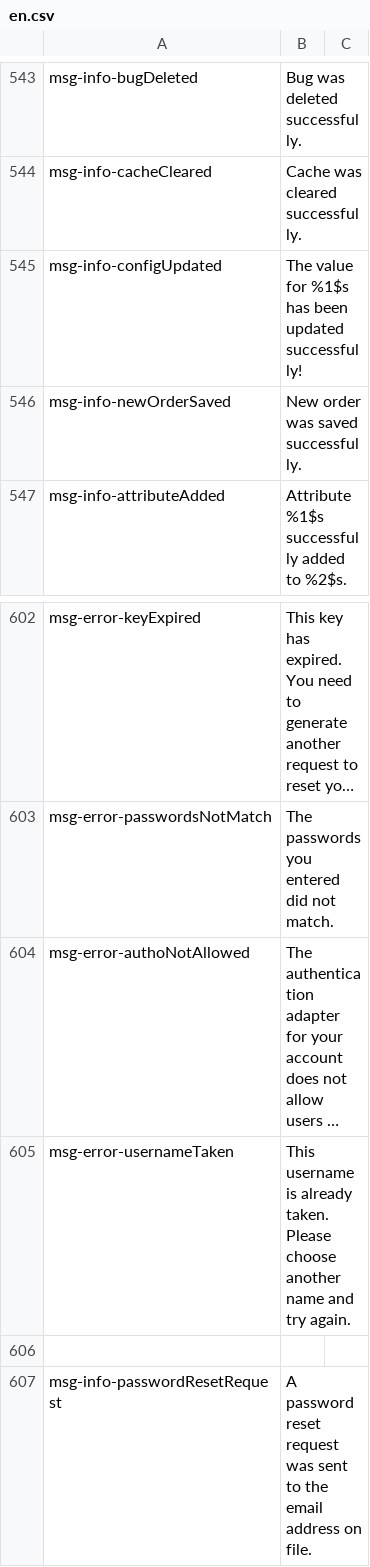
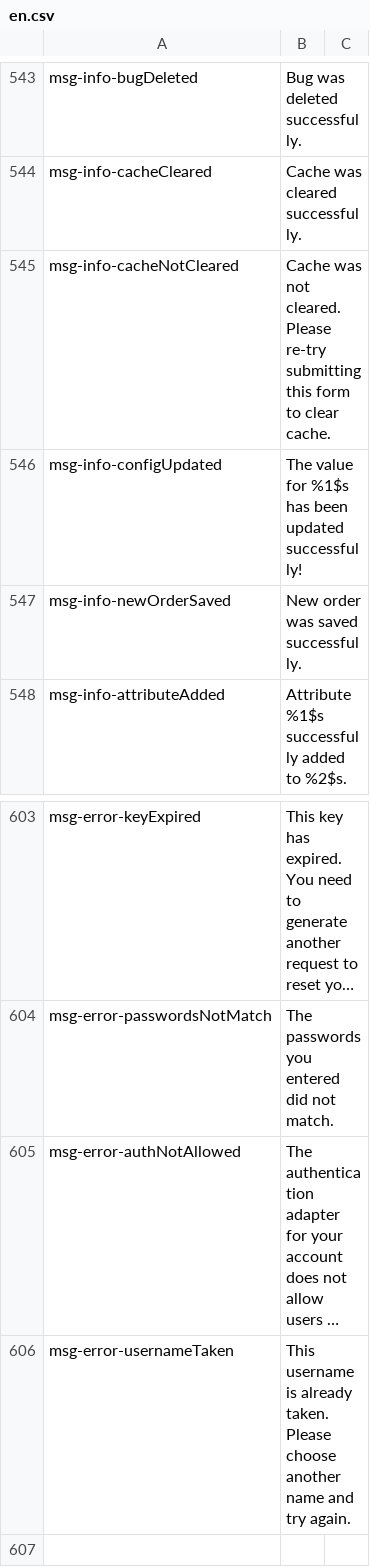
Before and after one commit to ncsuwebdev/otframework, a CSV file: application/languages/ot/en.csv, drawn as a sheet; only a part is shown, gaps mark what is left out; the shorter side is filled out with more unchanged rows; long unchanged cells end in …; addresses are those after the commit; the diff names each change by its address in the sheet, - before the commit and + after, or states it on an @@ line.

```diff
--- a/application/languages/ot/en.csv
+++ b/application/languages/ot/en.csv
+row 545: msg-info-cacheNotCleared | Cache was not cleared. Please re-try submitting this form to clear cache.
-A605: msg-error-authoNotAllowed
+A605: msg-error-authNotAllowed
```
Also changed, not shown: 29 other files.
